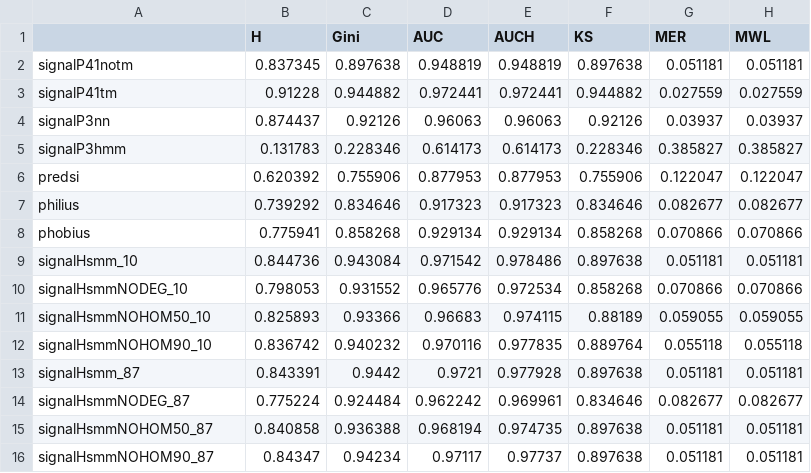
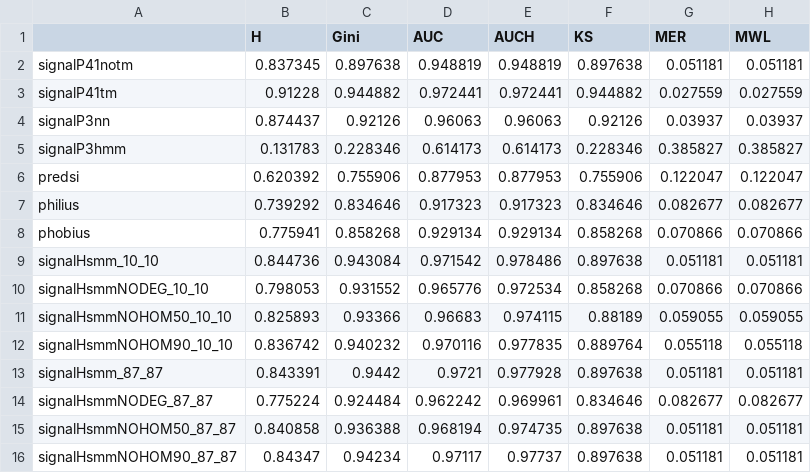
Before and after one commit to michbur/malarial_signal_peptides, a CSV file: publication/supplements/S2_general_benchmark.csv, drawn as a sheet; only a part is shown; the diff names each change by its address in the sheet, - before the commit and + after, or states it on an @@ line.

```diff
--- a/publication/supplements/S2_general_benchmark.csv
+++ b/publication/supplements/S2_general_benchmark.csv
-A9: signalHsmm_10
+A9: signalHsmm_10_10
-A10: signalHsmmNODEG_10
+A10: signalHsmmNODEG_10_10
-A11: signalHsmmNOHOM50_10
+A11: signalHsmmNOHOM50_10_10
-A12: signalHsmmNOHOM90_10
+A12: signalHsmmNOHOM90_10_10
-A13: signalHsmm_87
+A13: signalHsmm_87_87
-A14: signalHsmmNODEG_87
+A14: signalHsmmNODEG_87_87
-A15: signalHsmmNOHOM50_87
+A15: signalHsmmNOHOM50_87_87
-A16: signalHsmmNOHOM90_87
+A16: signalHsmmNOHOM90_87_87
```
Also changed, not shown: publication/supplements/S1_plasmodium_benchmark.csv, 7 other files.
